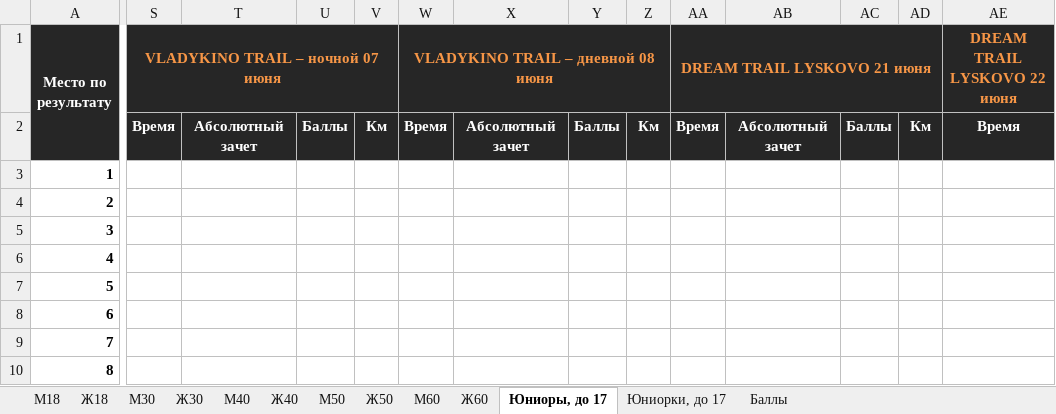
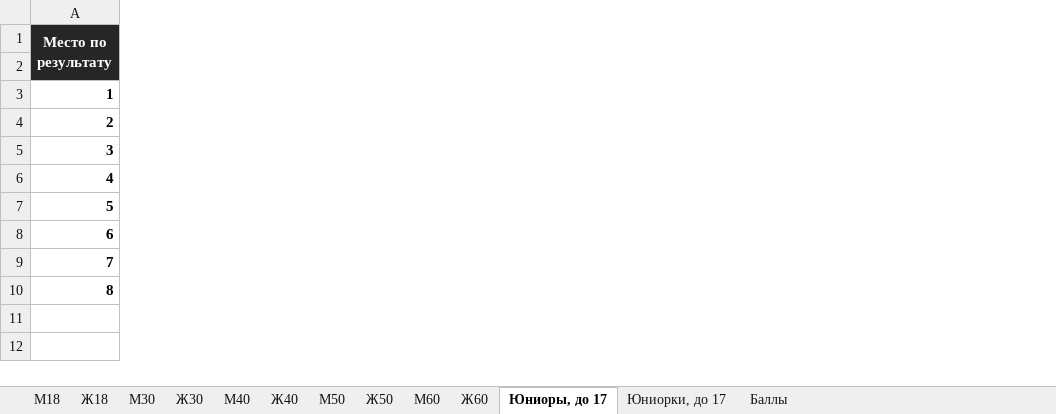
Before and after one commit to o-52/trail, an Excel workbook: cup/2025/Rezultaty_kubka_2025_trail.xlsx, sheet Юниоры, до 17, drawn as a sheet; only a part is shown, gaps mark what is left out; values as stored, in another font and other column widths than the file's, no borders; conditional formats not drawn; the diff covers the shown part only; the diff names each change by its address in the sheet, - before the commit and + after, or states it on an @@ line.

Commit message:
2025_06_07-08_VLADYKINO TRAIL

```diff
--- a/cup/2025/Rezultaty_kubka_2025_trail.xlsx (sheet Юниоры, до 17)
+++ b/cup/2025/Rezultaty_kubka_2025_trail.xlsx (sheet Юниоры, до 17)
-column S (VLADYKINO TRAIL – ночной 07 июня), row 2: Время
-column T, row 2: Абсолютный зачет
-column U, row 2: Баллы
-column V, row 2: Км
-column W, rows 1-2: VLADYKINO TRAIL – дневной 08 июня | Время
-column X, row 2: Абсолютный зачет
-column Y, row 2: Баллы
-column Z, row 2: Км
-column AA (DREAM TRAIL LYSKOVO 21 июня), row 2: Время
-column AB, row 2: Абсолютный зачет
-column AC, row 2: Баллы
-column AD, row 2: Км
-column AE (DREAM TRAIL LYSKOVO 22 июня), row 2: Время
```
Also changed, not shown: 59 removed columns and 3 edited cells elsewhere in this sheet, sheet М30, sheet Ж30, sheet М40, sheet Ж40, sheet Ж18, sheet М18, 6 more sheets, formulas that keep their value, 15 other files.
